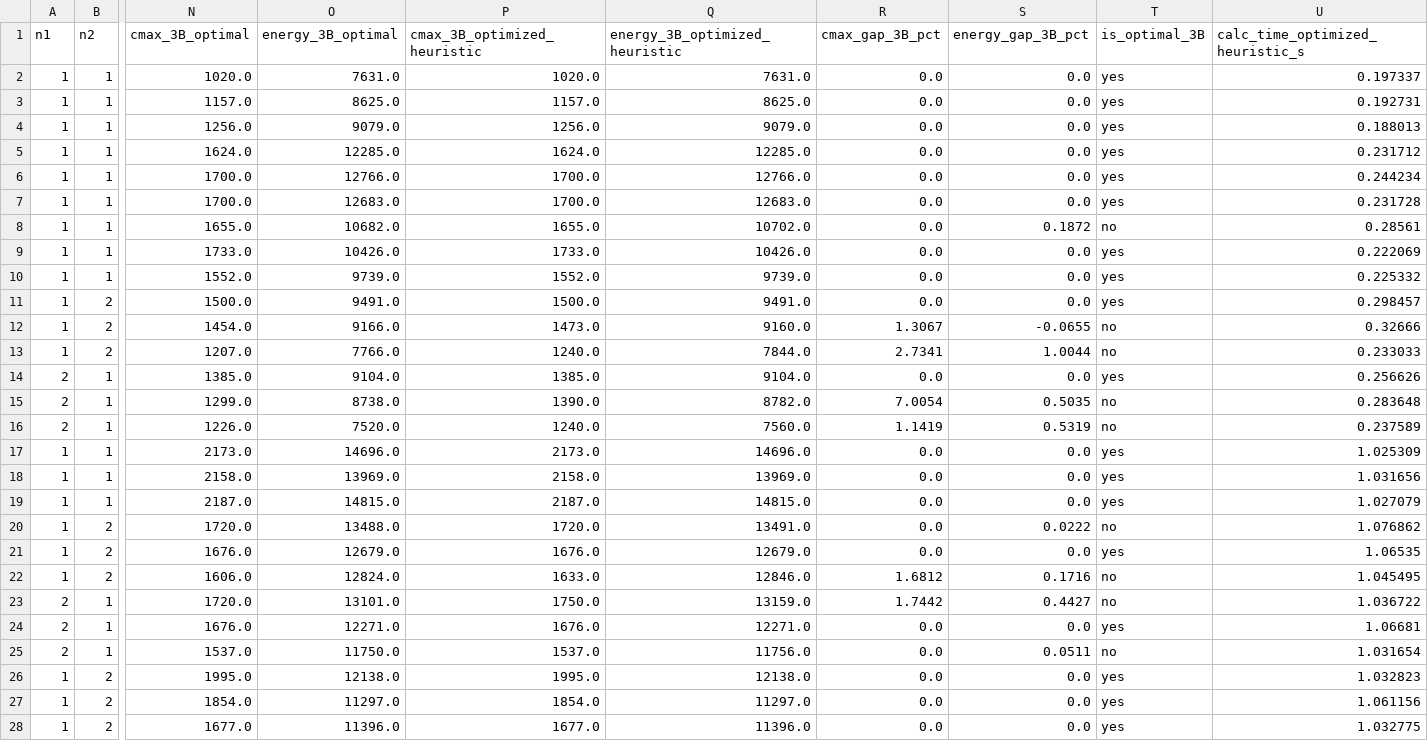
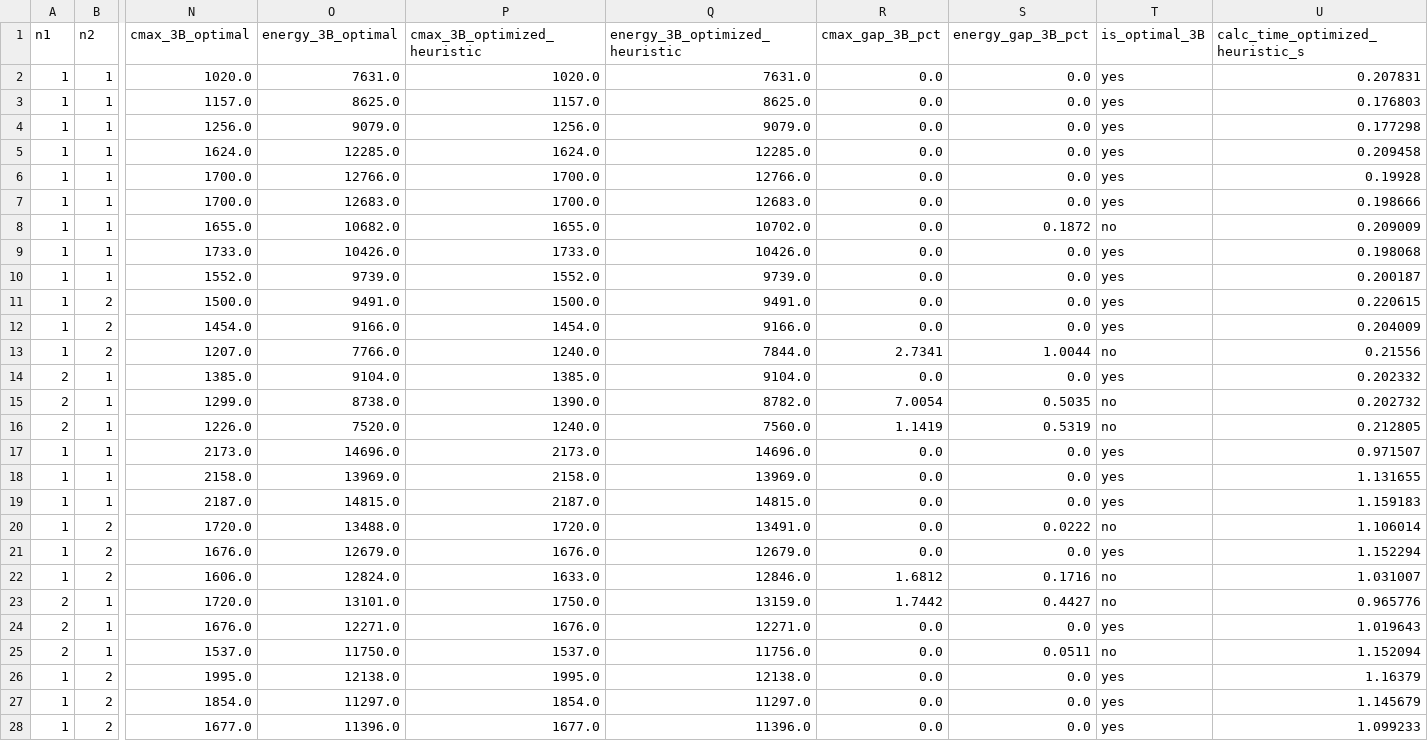
Before and after one commit to xxxxxxxjq/multi_arm_course_project, a CSV file: outputs/four_case_framework/optimized_heuristic_2B3B_time_energy.csv, drawn as a sheet; only a part is shown, gaps mark what is left out; the diff covers the shown part only; the diff names each change by its address in the sheet, - before the commit and + after, or states it on an @@ line.

```diff
--- a/outputs/four_case_framework/optimized_heuristic_2B3B_time_energy.csv
+++ b/outputs/four_case_framework/optimized_heuristic_2B3B_time_energy.csv
-U2 (calc_time_optimized_heuristic_s): 0.197337
+U2 (calc_time_optimized_heuristic_s): 0.207831
-U3 (calc_time_optimized_heuristic_s): 0.192731
+U3 (calc_time_optimized_heuristic_s): 0.176803
-U4 (calc_time_optimized_heuristic_s): 0.188013
+U4 (calc_time_optimized_heuristic_s): 0.177298
-U5 (calc_time_optimized_heuristic_s): 0.231712
+U5 (calc_time_optimized_heuristic_s): 0.209458
-U6 (calc_time_optimized_heuristic_s): 0.244234
+U6 (calc_time_optimized_heuristic_s): 0.19928
-U7 (calc_time_optimized_heuristic_s): 0.231728
+U7 (calc_time_optimized_heuristic_s): 0.198666
-U8 (calc_time_optimized_heuristic_s): 0.28561
+U8 (calc_time_optimized_heuristic_s): 0.209009
-U9 (calc_time_optimized_heuristic_s): 0.222069
+U9 (calc_time_optimized_heuristic_s): 0.198068
-U10 (calc_time_optimized_heuristic_s): 0.225332
+U10 (calc_time_optimized_heuristic_s): 0.200187
-U11 (calc_time_optimized_heuristic_s): 0.298457
+U11 (calc_time_optimized_heuristic_s): 0.220615
-P12 (cmax_3B_optimized_heuristic): 1473.0
+P12 (cmax_3B_optimized_heuristic): 1454.0
-Q12 (energy_3B_optimized_heuristic): 9160.0
+Q12 (energy_3B_optimized_heuristic): 9166.0
-R12 (cmax_gap_3B_pct): 1.3067
+R12 (cmax_gap_3B_pct): 0.0
-S12 (energy_gap_3B_pct): -0.0655
+S12 (energy_gap_3B_pct): 0.0
-T12 (is_optimal_3B): no
+T12 (is_optimal_3B): yes
-U12 (calc_time_optimized_heuristic_s): 0.32666
+U12 (calc_time_optimized_heuristic_s): 0.204009
-U13 (calc_time_optimized_heuristic_s): 0.233033
+U13 (calc_time_optimized_heuristic_s): 0.21556
-U14 (calc_time_optimized_heuristic_s): 0.256626
+U14 (calc_time_optimized_heuristic_s): 0.202332
-U15 (calc_time_optimized_heuristic_s): 0.283648
+U15 (calc_time_optimized_heuristic_s): 0.202732
-U16 (calc_time_optimized_heuristic_s): 0.237589
+U16 (calc_time_optimized_heuristic_s): 0.212805
-U17 (calc_time_optimized_heuristic_s): 1.025309
+U17 (calc_time_optimized_heuristic_s): 0.971507
-U18 (calc_time_optimized_heuristic_s): 1.031656
+U18 (calc_time_optimized_heuristic_s): 1.131655
-U19 (calc_time_optimized_heuristic_s): 1.027079
+U19 (calc_time_optimized_heuristic_s): 1.159183
-U20 (calc_time_optimized_heuristic_s): 1.076862
+U20 (calc_time_optimized_heuristic_s): 1.106014
-U21 (calc_time_optimized_heuristic_s): 1.06535
+U21 (calc_time_optimized_heuristic_s): 1.152294
-U22 (calc_time_optimized_heuristic_s): 1.045495
+U22 (calc_time_optimized_heuristic_s): 1.031007
-U23 (calc_time_optimized_heuristic_s): 1.036722
+U23 (calc_time_optimized_heuristic_s): 0.965776
-U24 (calc_time_optimized_heuristic_s): 1.06681
+U24 (calc_time_optimized_heuristic_s): 1.019643
-U25 (calc_time_optimized_heuristic_s): 1.031654
+U25 (calc_time_optimized_heuristic_s): 1.152094
-U26 (calc_time_optimized_heuristic_s): 1.032823
+U26 (calc_time_optimized_heuristic_s): 1.16379
-U27 (calc_time_optimized_heuristic_s): 1.061156
+U27 (calc_time_optimized_heuristic_s): 1.145679
-U28 (calc_time_optimized_heuristic_s): 1.032775
+U28 (calc_time_optimized_heuristic_s): 1.099233
```
Also changed, not shown: 25 edited cells elsewhere in this file, outputs/four_case_framework/optimized_warmstart_2B3B_time_energy.csv, 22 other files.
